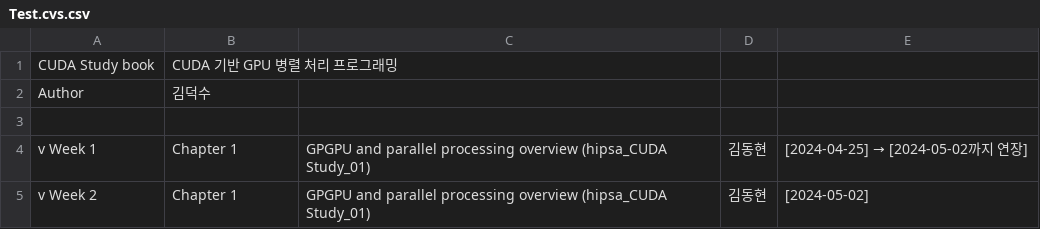
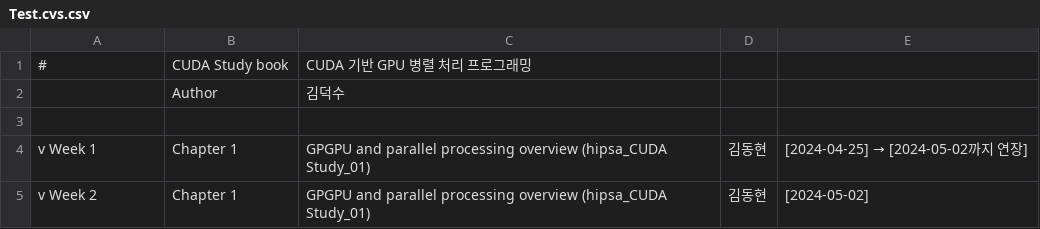
Before and after one commit to 2024120366/CoreJS, a CSV file: Test.cvs.csv, drawn as a sheet; only a part is shown; removed rows and columns are numbered as before the commit, all else as after; the diff names each change by its address in the sheet, - before the commit and + after, or states it on an @@ line.

Commit message:
Update Test.cvs.csv

```diff
--- a/Test.cvs.csv
+++ b/Test.cvs.csv
-row 1: CUDA Study book | CUDA 기반 GPU 병렬 처리 프로그래밍
-row 2: Author | 김덕수
+row 1: # | CUDA Study book | CUDA 기반 GPU 병렬 처리 프로그래밍
+row 2:  | Author | 김덕수
```
